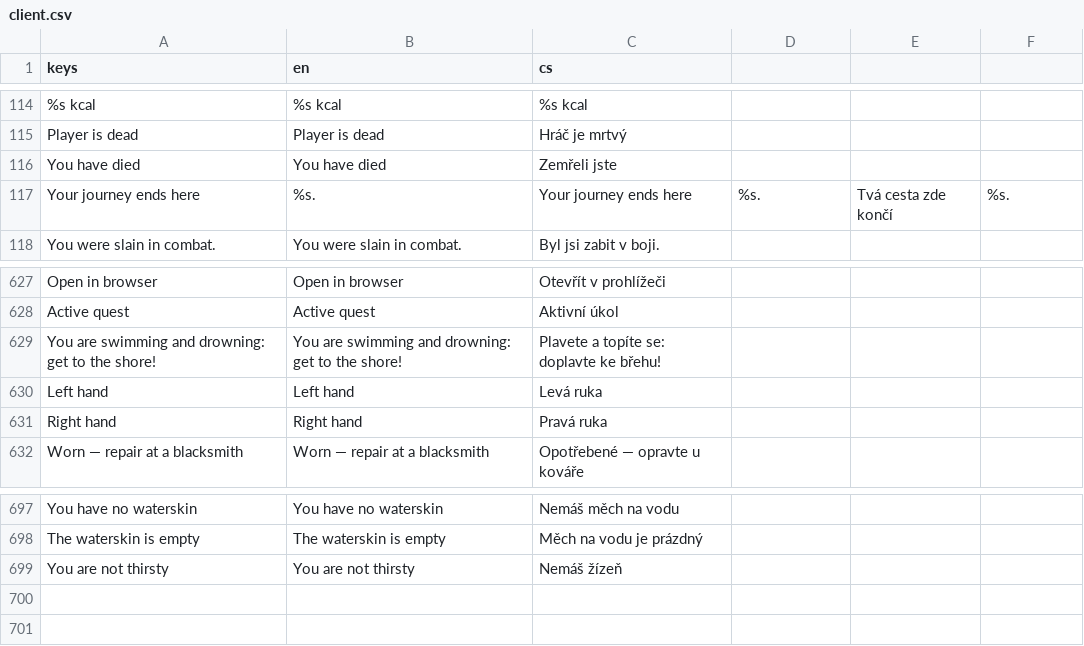
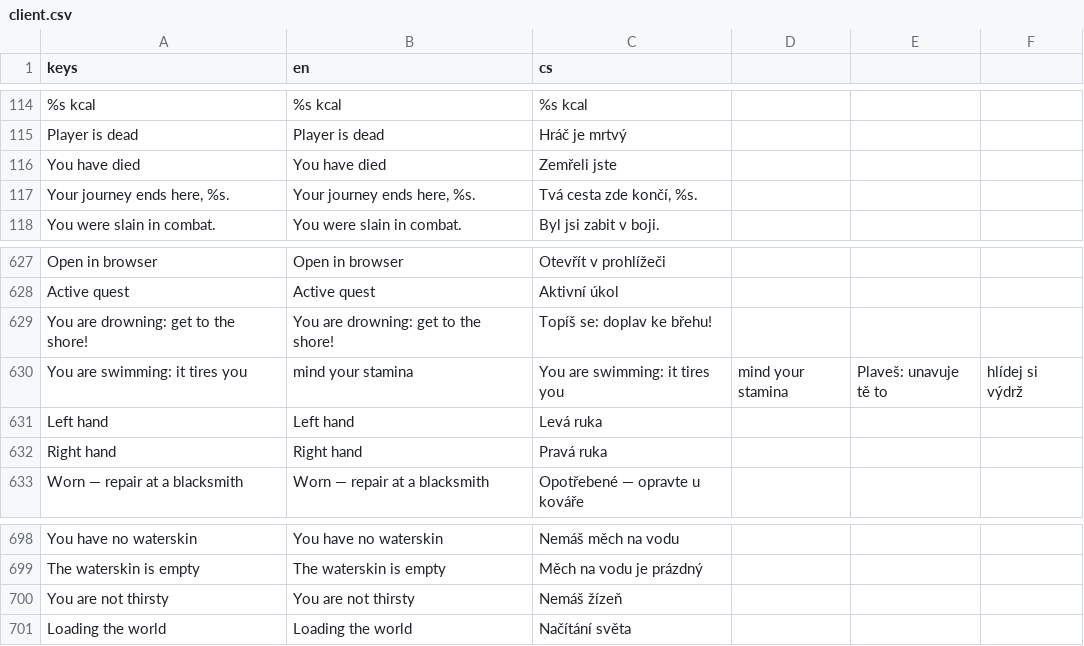
Before and after one commit to Vitexus/ishtaria-client, a CSV file: locales/client.csv, drawn as a sheet; only a part is shown, gaps mark what is left out; removed rows and columns are numbered as before the commit, all else as after; the diff names each change by its address in the sheet, - before the commit and + after, or states it on an @@ line.

```diff
--- a/locales/client.csv
+++ b/locales/client.csv
-row 117: Your journey ends here | %s. | Your journey ends here | %s. | Tvá cesta zde končí | %s.
+row 117: Your journey ends here, %s. | Your journey ends here, %s. | Tvá cesta zde končí, %s.
-row 629: You are swimming and drowning: get to the shore! | You are swimming and drowning: get to the shore! | Plavete a topíte se: doplavte ke břehu!
+row 629: You are drowning: get to the shore! | You are drowning: get to the shore! | Topíš se: doplav ke břehu!
+row 630: You are swimming: it tires you | mind your stamina | You are swimming: it tires you | mind your stamina | Plaveš: unavuje tě to | hlídej si výdrž
+row 701: Loading the world | Loading the world | Načítání světa
```
Also changed, not shown: 53 other files.
